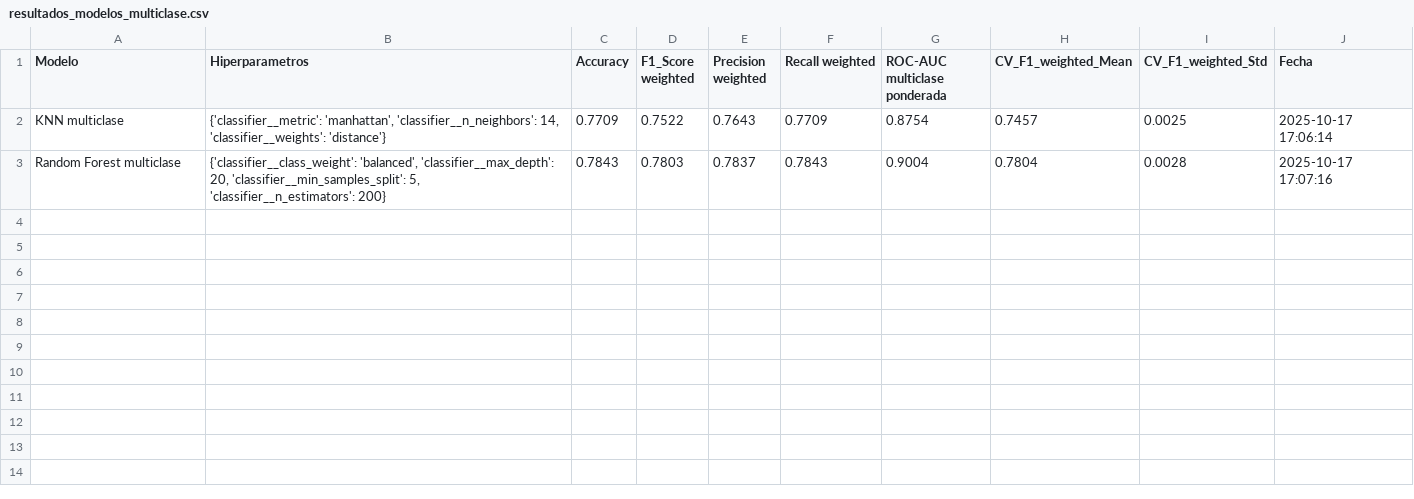
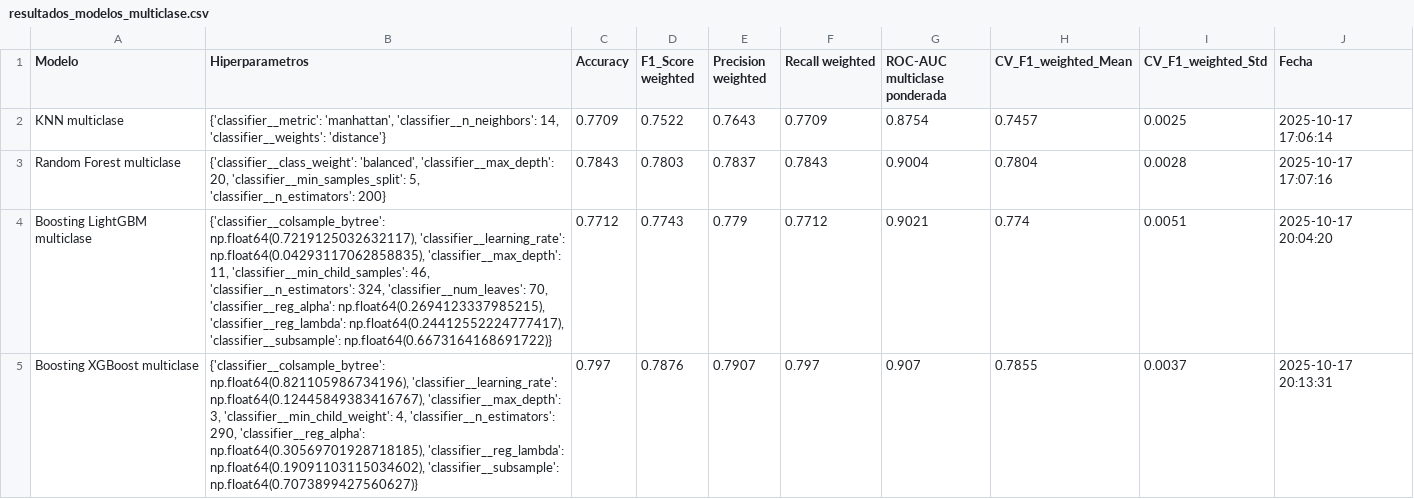
Before and after one commit to SofiaForni/aprendizaje_automatico_desertores, a CSV file: results/resultados_modelos_multiclase.csv, drawn as a sheet.

Commit message:
multiclase

```diff
--- a/results/resultados_modelos_multiclase.csv
+++ b/results/resultados_modelos_multiclase.csv
@@ -3 +3,3 @@ KNN multiclase,"{'classifier__metric': 'manhattan', 'classifier__n_neighbors': 1
 Random Forest multiclase,"{'classifier__class_weight': 'balanced', 'classifier__max_depth': 20, 'classifier__min_samples_split': 5, 'classifier__n_estimators': 200}",0.7843,0.7803,0.7837,0.7843,0.9004,0.7804,0.0028,2025-10-17 17:07:16
+Boosting LightGBM multiclase,"{'classifier__colsample_bytree': np.float64(0.7219125032632117), 'classifier__learning_rate': np.float64(0.04293117062858835), 'classifier__max_depth': 11, 'classifier__min_child_samples': 46, 'classifier__n_estimators': 324, 'classifier__num_leaves': 70, 'classifier__reg_alpha': np.float64(0.2694123337985215), 'classifier__reg_lambda': np.float64(0.24412552224777417), 'classifier__subsample': np.float64(0.6673164168691722)}",0.7712,0.7743,0.779,0.7712,0.9021,0.774,0.0051,2025-10-17 20:04:20
+Boosting XGBoost multiclase,"{'classifier__colsample_bytree': np.float64(0.821105986734196), 'classifier__learning_rate': np.float64(0.12445849383416767), 'classifier__max_depth': 3, 'classifier__min_child_weight': 4, 'classifier__n_estimators': 290, 'classifier__reg_alpha': np.float64(0.30569701928718185), 'classifier__reg_lambda': np.float64(0.19091103115034602), 'classifier__subsample': np.float64(0.7073899427560627)}",0.797,0.7876,0.7907,0.797,0.907,0.7855,0.0037,2025-10-17 20:13:31
```
Also changed, not shown: results/resultados_modelos_binaria.csv, 2 other files.
